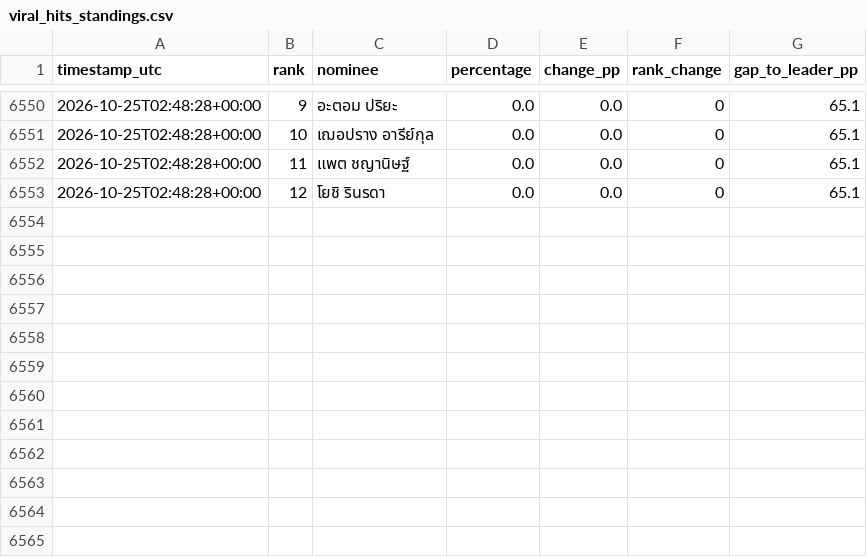
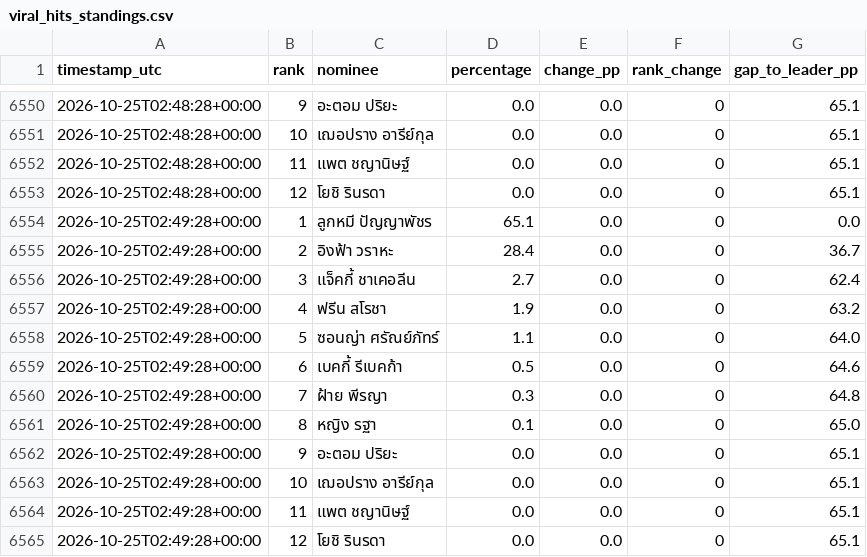
Before and after one commit to rhiivas/viralhits-voting-dashboard, a CSV file: docs/viral_hits_standings.csv, drawn as a sheet; only a part is shown, gaps mark what is left out; the diff names each change by its address in the sheet, - before the commit and + after, or states it on an @@ line.

Commit message:
Mac collector: update public voting standings

```diff
--- a/docs/viral_hits_standings.csv
+++ b/docs/viral_hits_standings.csv
+row 6554: 2026-10-25T02:49:28+00:00 | 1 | ลูกหมี ปัญญาพัชร | 65.1 | 0.0 | 0 | 0.0
+row 6555: 2026-10-25T02:49:28+00:00 | 2 | อิงฟ้า วราหะ | 28.4 | 0.0 | 0 | 36.7
+row 6556: 2026-10-25T02:49:28+00:00 | 3 | แจ็คกี้ ชาเคอลีน | 2.7 | 0.0 | 0 | 62.4
+row 6557: 2026-10-25T02:49:28+00:00 | 4 | ฟรีน สโรชา | 1.9 | 0.0 | 0 | 63.2
+row 6558: 2026-10-25T02:49:28+00:00 | 5 | ซอนญ่า ศรัณย์ภัทร์ | 1.1 | 0.0 | 0 | 64.0
+row 6559: 2026-10-25T02:49:28+00:00 | 6 | เบคกี้ รีเบคก้า | 0.5 | 0.0 | 0 | 64.6
+row 6560: 2026-10-25T02:49:28+00:00 | 7 | ฝ้าย พีรญา | 0.3 | 0.0 | 0 | 64.8
+row 6561: 2026-10-25T02:49:28+00:00 | 8 | หญิง รฐา | 0.1 | 0.0 | 0 | 65.0
+row 6562: 2026-10-25T02:49:28+00:00 | 9 | อะตอม ปริยะ | 0.0 | 0.0 | 0 | 65.1
+row 6563: 2026-10-25T02:49:28+00:00 | 10 | เฌอปราง อารีย์กุล | 0.0 | 0.0 | 0 | 65.1
+row 6564: 2026-10-25T02:49:28+00:00 | 11 | แพต ชญานิษฐ์ | 0.0 | 0.0 | 0 | 65.1
+row 6565: 2026-10-25T02:49:28+00:00 | 12 | โยชิ รินรดา | 0.0 | 0.0 | 0 | 65.1
```
Also changed, not shown: 1 other file.
